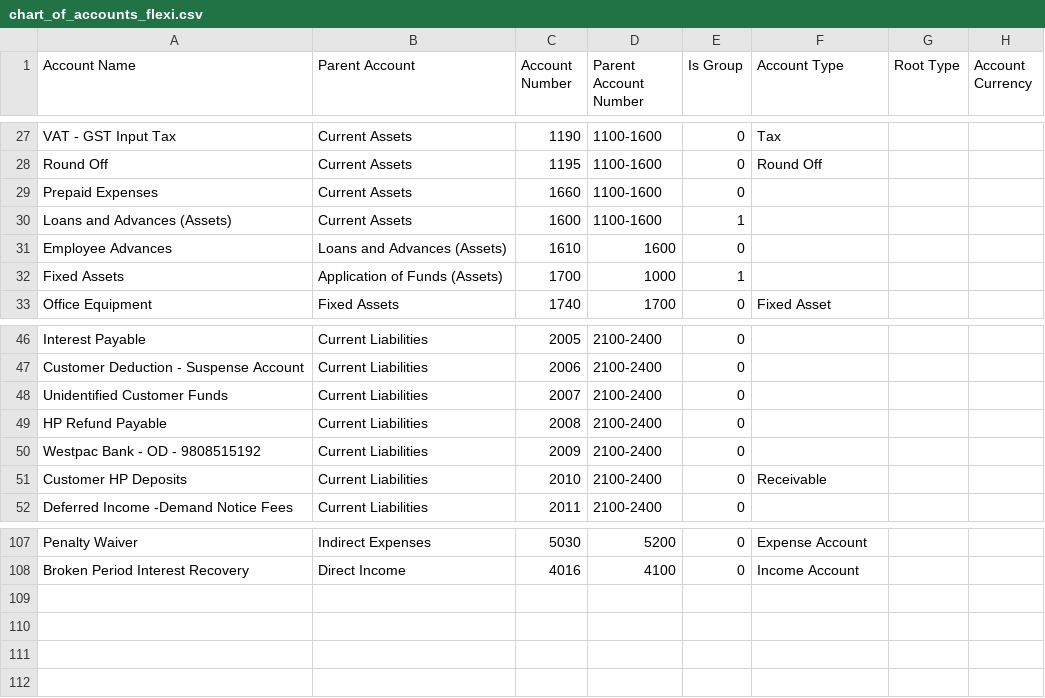
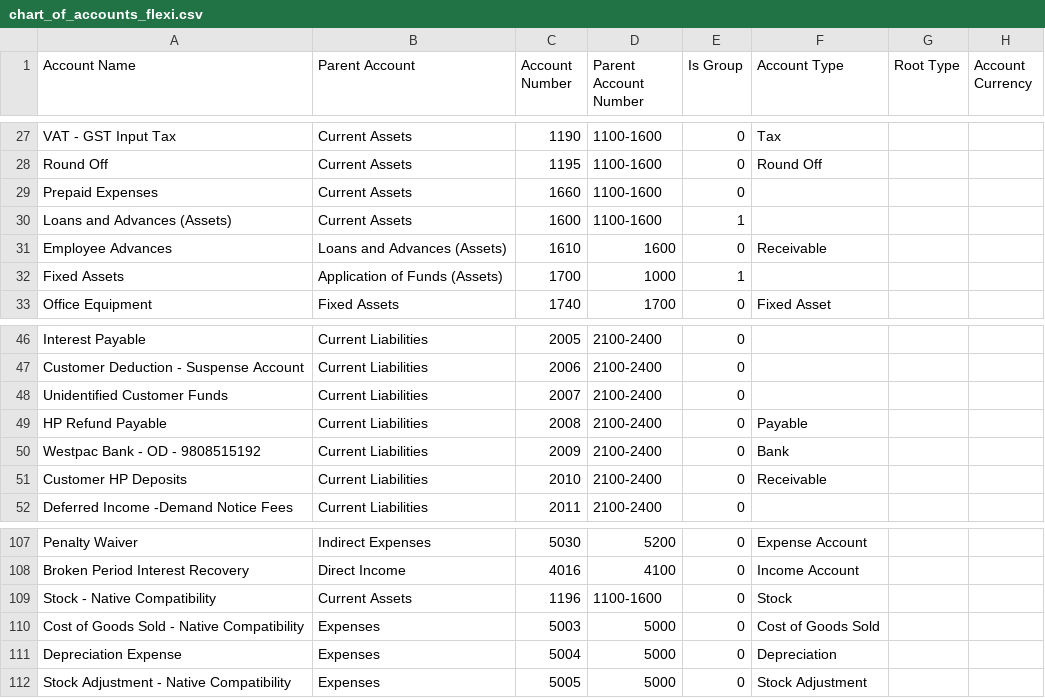
Before and after one commit to frappefj/comfort_homes, a CSV file: comfort_homes/setup_data/chart_of_accounts_flexi.csv, drawn as a sheet; only a part is shown, gaps mark what is left out.

```diff
--- a/comfort_homes/setup_data/chart_of_accounts_flexi.csv
+++ b/comfort_homes/setup_data/chart_of_accounts_flexi.csv
@@ -30,3 +30,3 @@ Prepaid Expenses,Current Assets,1660,1100-1600,0,,,
 Loans and Advances (Assets),Current Assets,1600,1100-1600,1,,,
-Employee Advances,Loans and Advances (Assets),1610,1600,0,,,
+Employee Advances,Loans and Advances (Assets),1610,1600,0,Receivable,,
 Fixed Assets,Application of Funds (Assets),1700,1000,1,,,
@@ -48,4 +48,4 @@ Customer Deduction - Suspense Account,Current Liabilities,2006,2100-2400,0,,,
 Unidentified Customer Funds,Current Liabilities,2007,2100-2400,0,,,
-HP Refund Payable,Current Liabilities,2008,2100-2400,0,,,
-Westpac Bank - OD - 9808515192,Current Liabilities,2009,2100-2400,0,,,
+HP Refund Payable,Current Liabilities,2008,2100-2400,0,Payable,,
+Westpac Bank - OD - 9808515192,Current Liabilities,2009,2100-2400,0,Bank,,
 Customer HP Deposits,Current Liabilities,2010,2100-2400,0,Receivable,,
@@ -108 +108,5 @@ Penalty Waiver,Indirect Expenses,5030,5200,0,Expense Account,,
 Broken Period Interest Recovery,Direct Income,4016,4100,0,Income Account,,
+Stock - Native Compatibility,Current Assets,1196,1100-1600,0,Stock,,
+Cost of Goods Sold - Native Compatibility,Expenses,5003,5000,0,Cost of Goods Sold,,
+Depreciation Expense,Expenses,5004,5000,0,Depreciation,,
+Stock Adjustment - Native Compatibility,Expenses,5005,5000,0,Stock Adjustment,,
```
Also changed, not shown: 54 other files.
